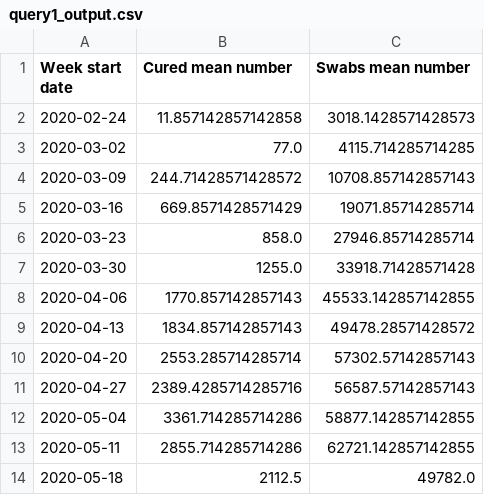
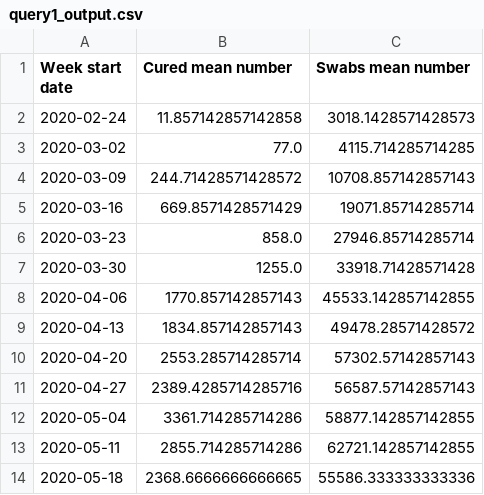
Before and after one commit to fmarino-412/SABD_project1_BallettiMarino, a CSV file: Results/query1_output.csv, drawn as a sheet.

```diff
--- a/Results/query1_output.csv
+++ b/Results/query1_output.csv
@@ -13,2 +13,2 @@ Week start date;Cured mean number;Swabs mean number
 2020-05-11;2855.714285714286;62721.142857142855
-2020-05-18;2112.5;49782.0
+2020-05-18;2368.6666666666665;55586.333333333336
```
Also changed, not shown: 8 other files.
